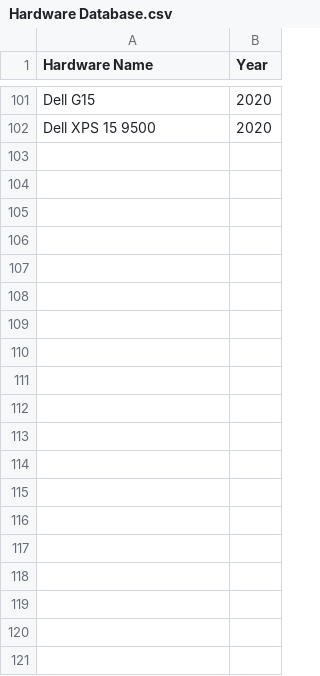
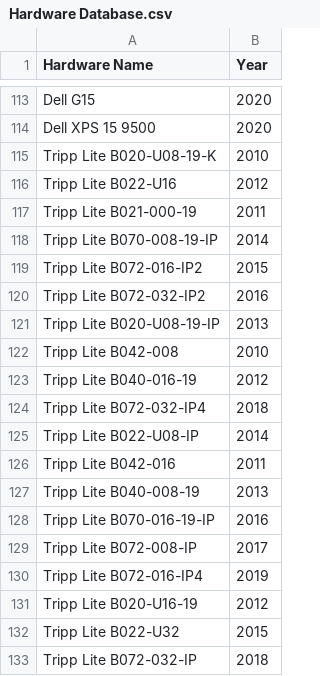
Before and after one commit to chandler-cook/CRAM, a CSV file: Hardware Database.csv, drawn as a sheet; only a part is shown, gaps mark what is left out; the diff covers the shown part only.

```diff
--- a/Hardware Database.csv
+++ b/Hardware Database.csv
@@ -102 +114,20 @@ Dell G15,2020
 Dell XPS 15 9500,2020
+Tripp Lite B020-U08-19-K,2010
+Tripp Lite B022-U16,2012
+Tripp Lite B021-000-19,2011
+Tripp Lite B070-008-19-IP,2014
+Tripp Lite B072-016-IP2,2015
+Tripp Lite B072-032-IP2,2016
+Tripp Lite B020-U08-19-IP,2013
+Tripp Lite B042-008,2010
+Tripp Lite B040-016-19,2012
+Tripp Lite B072-032-IP4,2018
+Tripp Lite B022-U08-IP,2014
+Tripp Lite B042-016,2011
+Tripp Lite B040-008-19,2013
+Tripp Lite B070-016-19-IP,2016
+Tripp Lite B072-008-IP,2017
+Tripp Lite B072-016-IP4,2019
+Tripp Lite B020-U16-19,2012
+Tripp Lite B022-U32,2015
+Tripp Lite B072-032-IP,2018
```
Also changed, not shown: 58 added rows, 5 removed rows and 1 edited cell elsewhere in this file.
